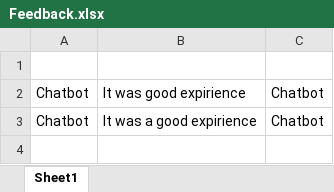
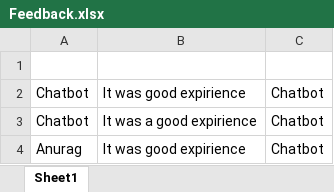
Before and after one commit to anuragkj/BPDC_Chatbot, an Excel workbook: actions/Resources/Feedback.xlsx, sheet Sheet1, drawn as a sheet; values as stored, in another font and other column widths than the file's, no borders; the diff names each change by its address in the sheet, - before the commit and + after, or states it on an @@ line.

```diff
--- a/actions/Resources/Feedback.xlsx (sheet Sheet1)
+++ b/actions/Resources/Feedback.xlsx (sheet Sheet1)
+row 4: Anurag | It was good expirience | Chatbot
```
Also changed, not shown: 1 other file.
